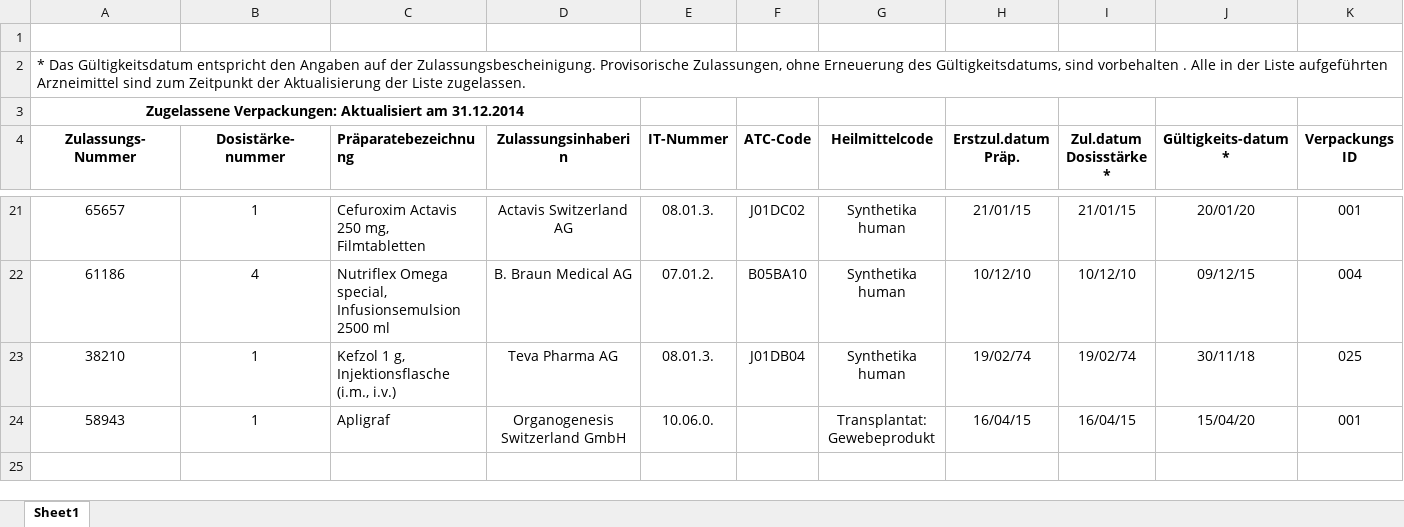
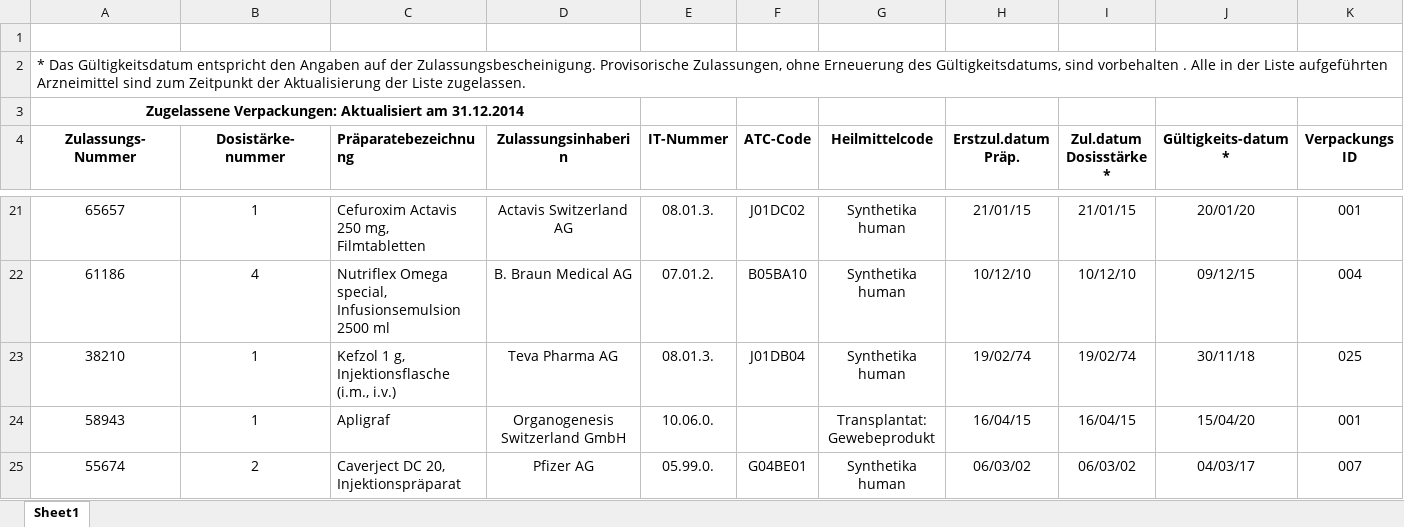
Before and after one commit to zdavatz/oddb2xml, an Excel workbook: spec/data/swissmedic_package-galenic.xlsx, sheet Sheet1, drawn as a sheet; only a part is shown, gaps mark what is left out; values as stored, in another font and other column widths than the file's, no borders; charts and pictures not drawn; rows hold the shown columns only; the diff names each change by its address in the sheet, - before the commit and + after, or states it on an @@ line.

```diff
--- a/spec/data/swissmedic_package-galenic.xlsx (sheet Sheet1)
+++ b/spec/data/swissmedic_package-galenic.xlsx (sheet Sheet1)
+row 25: 55674 | 2 | Caverject DC 20, Injektionspräparat | Pfizer AG | 05.99.0. | G04BE01 | Synthetika human | 06/03/02 | 06/03/02 | 04/03/17 | 007
```
Also changed, not shown: charts or pictures, 5 other files.
